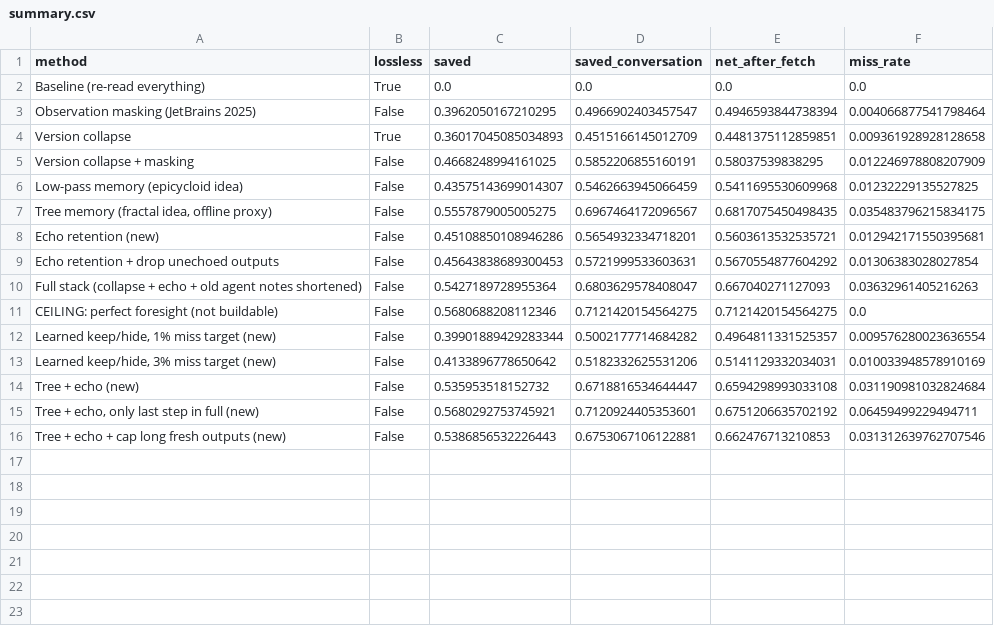
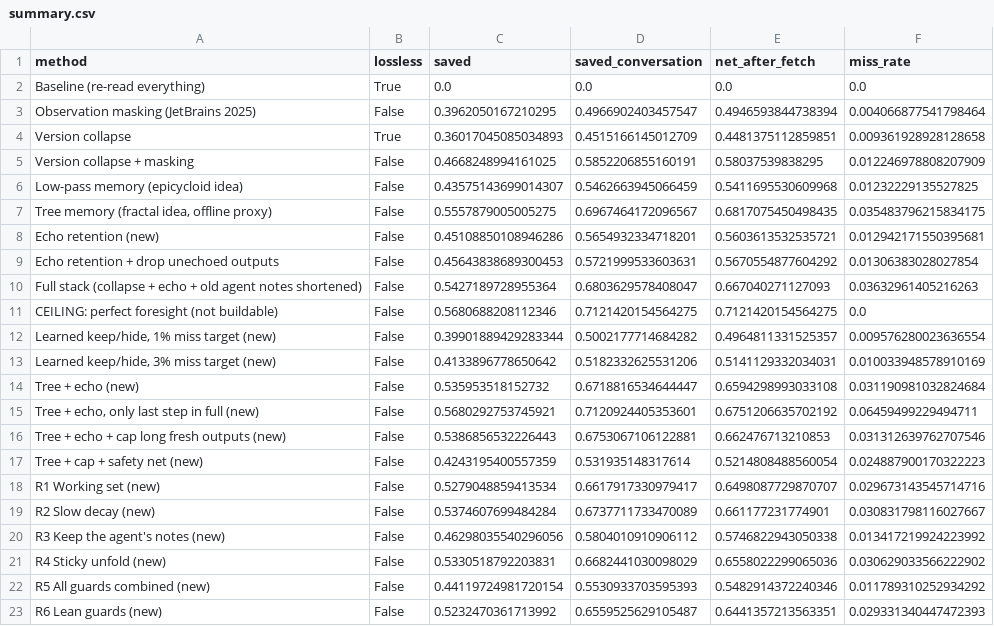
Before and after one commit to Saverio3/agent-context, a CSV file: results/nebius/summary.csv, drawn as a sheet; the diff names each change by its address in the sheet, - before the commit and + after, or states it on an @@ line.

Commit message:
results: 90f88f4 [skip ci]

```diff
--- a/results/nebius/summary.csv
+++ b/results/nebius/summary.csv
+row 17: Tree + cap + safety net (new) | False | 0.4243195400557359 | 0.531935148317614 | 0.5214808488560054 | 0.024887900170322223
+row 18: R1 Working set (new) | False | 0.5279048859413534 | 0.6617917330979417 | 0.6498087729870707 | 0.029673143545714716
+row 19: R2 Slow decay (new) | False | 0.5374607699484284 | 0.6737711733470089 | 0.661177231774901 | 0.030831798116027667
+row 20: R3 Keep the agent's notes (new) | False | 0.46298035540296056 | 0.5804010910906112 | 0.5746822943050338 | 0.013417219924223992
+row 21: R4 Sticky unfold (new) | False | 0.5330518792203831 | 0.6682441030098029 | 0.6558022299065036 | 0.030629033566222902
+row 22: R5 All guards combined (new) | False | 0.44119724981720154 | 0.5530933703595393 | 0.5482914372240346 | 0.011789310252934292
+row 23: R6 Lean guards (new) | False | 0.5232470361713992 | 0.6559525629105487 | 0.6441357213563351 | 0.029331340447472393
```
Also changed, not shown: results/swegym/summary.csv, 6 other files.
